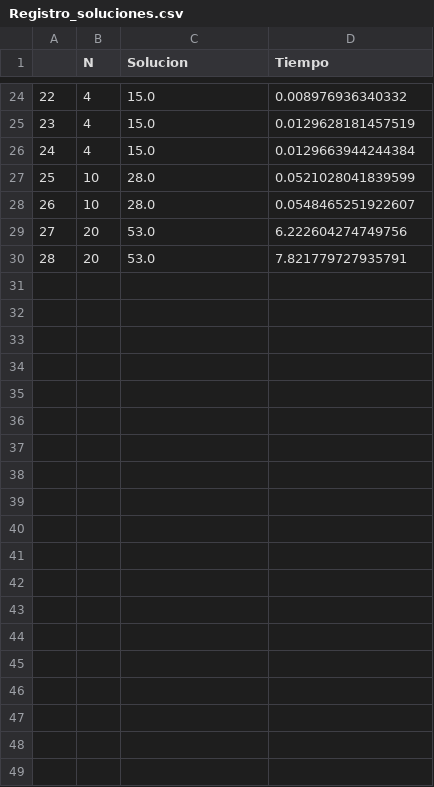
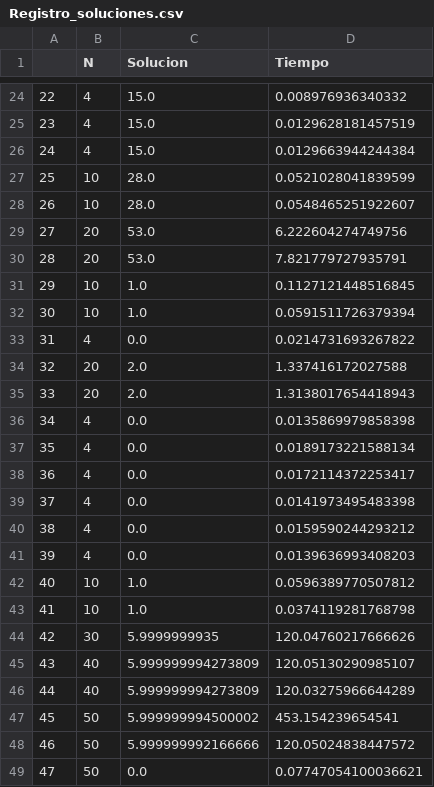
Before and after one commit to valehp/Grupos-politicos, a CSV file: Registro_soluciones.csv, drawn as a sheet; only a part is shown, gaps mark what is left out; the diff names each change by its address in the sheet, - before the commit and + after, or states it on an @@ line.

```diff
--- a/Registro_soluciones.csv
+++ b/Registro_soluciones.csv
+row 31: 29 | 10 | 1.0 | 0.1127121448516845
+row 32: 30 | 10 | 1.0 | 0.0591511726379394
+row 33: 31 | 4 | 0.0 | 0.0214731693267822
+row 34: 32 | 20 | 2.0 | 1.337416172027588
+row 35: 33 | 20 | 2.0 | 1.3138017654418943
+row 36: 34 | 4 | 0.0 | 0.0135869979858398
+row 37: 35 | 4 | 0.0 | 0.0189173221588134
+row 38: 36 | 4 | 0.0 | 0.0172114372253417
+row 39: 37 | 4 | 0.0 | 0.0141973495483398
+row 40: 38 | 4 | 0.0 | 0.0159590244293212
+row 41: 39 | 4 | 0.0 | 0.0139636993408203
+row 42: 40 | 10 | 1.0 | 0.0596389770507812
+row 43: 41 | 10 | 1.0 | 0.0374119281768798
+row 44: 42 | 30 | 5.9999999935 | 120.04760217666626
+row 45: 43 | 40 | 5.999999994273809 | 120.05130290985107
+row 46: 44 | 40 | 5.999999994273809 | 120.03275966644289
+row 47: 45 | 50 | 5.999999994500002 | 453.154239654541
+row 48: 46 | 50 | 5.999999992166666 | 120.05024838447572
+row 49: 47 | 50 | 0.0 | 0.07747054100036621
```
Also changed, not shown: 3 other files.
